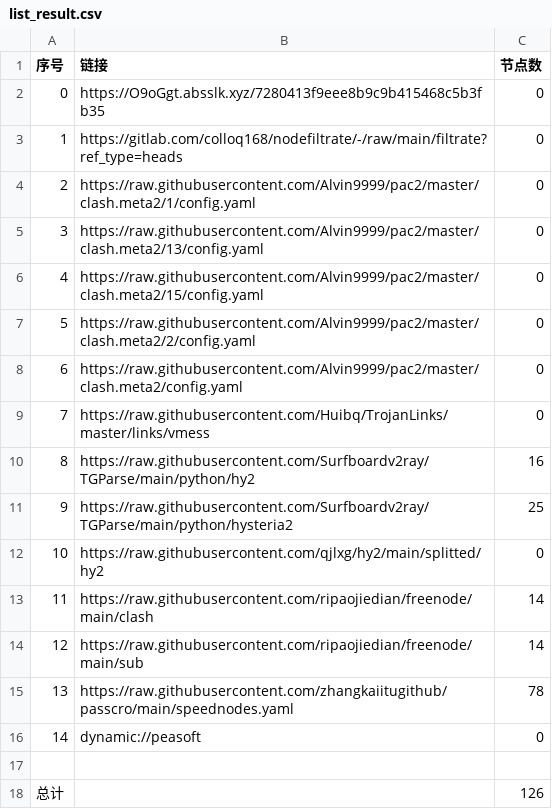
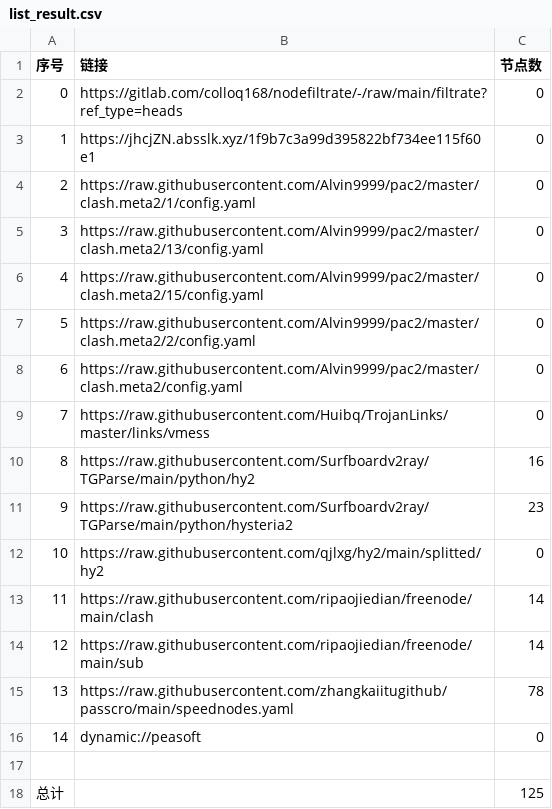
Before and after one commit to CrowleyLian/AutoMergePublicNodes, a CSV file: list_result.csv, drawn as a sheet.

```diff
--- a/list_result.csv
+++ b/list_result.csv
@@ -1,4 +1,4 @@
 序号,链接,节点数
-0,https://O9oGgt.absslk.xyz/7280413f9eee8b9c9b415468c5b3fb35,0
-1,https://gitlab.com/colloq168/nodefiltrate/-/raw/main/filtrate?ref_type=heads,0
+0,https://gitlab.com/colloq168/nodefiltrate/-/raw/main/filtrate?ref_type=heads,0
+1,https://jhcjZN.absslk.xyz/1f9b7c3a99d395822bf734ee115f60e1,0
 2,https://raw.githubusercontent.com/Alvin9999/pac2/master/clash.meta2/1/config.yaml,0
@@ -10,3 +10,3 @@
 8,https://raw.githubusercontent.com/Surfboardv2ray/TGParse/main/python/hy2,16
-9,https://raw.githubusercontent.com/Surfboardv2ray/TGParse/main/python/hysteria2,25
+9,https://raw.githubusercontent.com/Surfboardv2ray/TGParse/main/python/hysteria2,23
 10,https://raw.githubusercontent.com/qjlxg/hy2/main/splitted/hy2,0
@@ -17,2 +17,2 @@
 
-总计,,126
+总计,,125
```
Also changed, not shown: 10 other files.
